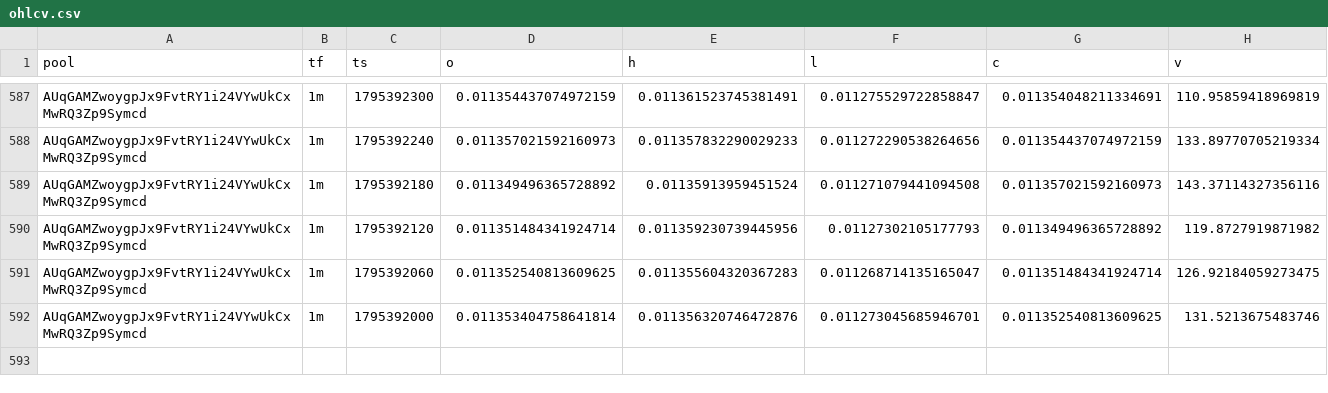
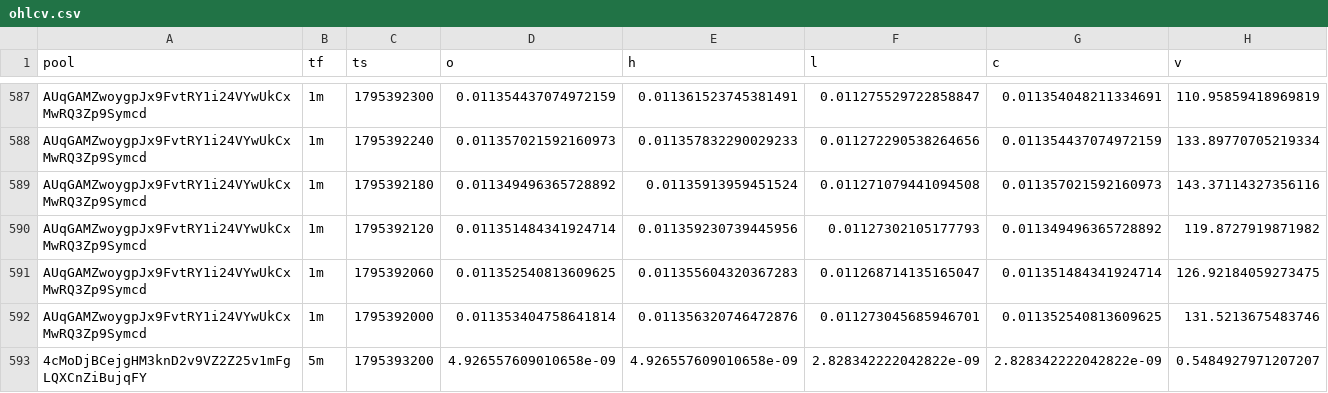
Before and after one commit to davidbobholz-stack/young-coin-collector., a CSV file: shards/2026-11-23/ohlcv.csv, drawn as a sheet; only a part is shown, gaps mark what is left out; the diff names each change by its address in the sheet, - before the commit and + after, or states it on an @@ line.

```diff
--- a/shards/2026-11-23/ohlcv.csv
+++ b/shards/2026-11-23/ohlcv.csv
+row 593: 4cMoDjBCejgHM3knD2v9VZ2Z25v1mFgLQXCnZiBujqFY | 5m | 1795393200 | 4.926557609010658e-09 | 4.926557609010658e-09 | 2.828342222042822e-09 | 2.828342222042822e-09 | 0.5484927971207207
```
Also changed, not shown: 11 other files.
